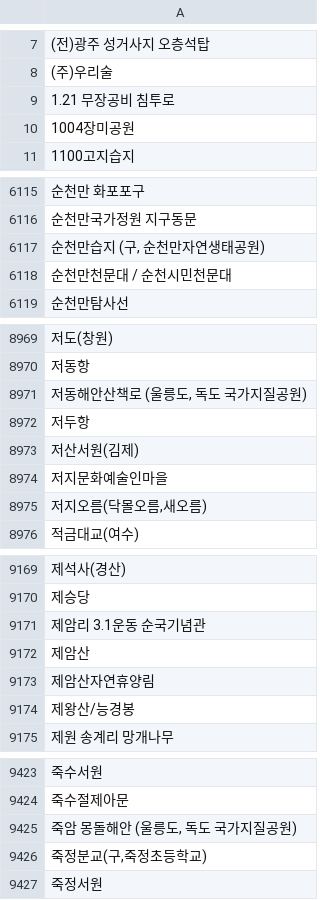
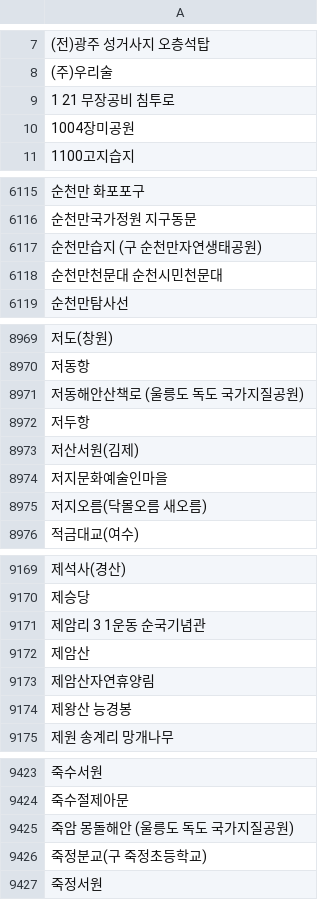
Before and after one commit to jyoungl/Wayg, a CSV file: crawling/관광지목록.CSV, drawn as a sheet; only a part is shown, gaps mark what is left out; the diff covers the shown part only; the diff names each change by its address in the sheet, - before the commit and + after, or states it on an @@ line.

```diff
--- a/crawling/관광지목록.CSV
+++ b/crawling/관광지목록.CSV
-A9: 1.21 무장공비 침투로
+A9: 1 21 무장공비 침투로
-A6117: 순천만습지 (구, 순천만자연생태공원)
+A6117: 순천만습지 (구 순천만자연생태공원)
-A6118: 순천만천문대 / 순천시민천문대
+A6118: 순천만천문대 순천시민천문대
-A8971: 저동해안산책로 (울릉도, 독도 국가지질공원)
+A8971: 저동해안산책로 (울릉도 독도 국가지질공원)
-A8975: 저지오름(닥몰오름,새오름)
+A8975: 저지오름(닥몰오름 새오름)
-A9171: 제암리 3.1운동 순국기념관
+A9171: 제암리 3 1운동 순국기념관
-A9174: 제왕산/능경봉
+A9174: 제왕산 능경봉
-A9425: 죽암 몽돌해안 (울릉도, 독도 국가지질공원)
+A9425: 죽암 몽돌해안 (울릉도 독도 국가지질공원)
-A9426: 죽정분교(구,죽정초등학교)
+A9426: 죽정분교(구 죽정초등학교)
```
Also changed, not shown: 168 edited cells elsewhere in this file, 1 other file.
